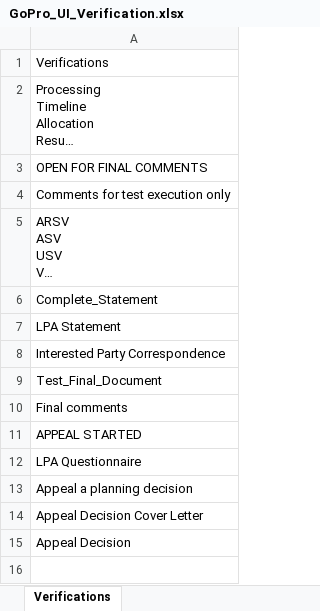
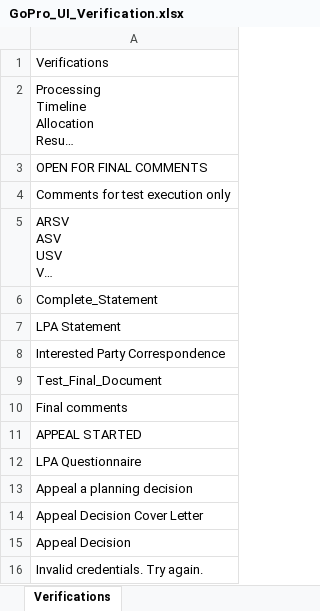
Before and after one commit to sand273/PINS_ODT_TEST, an Excel workbook: Data Files/GoPro_UI_Verification.xlsx, sheet Verifications, drawn as a sheet; long unchanged cells end in …; values as stored, in another font and other column widths than the file's, no borders; the diff names each change by its address in the sheet, - before the commit and + after, or states it on an @@ line.

```diff
--- a/Data Files/GoPro_UI_Verification.xlsx (sheet Verifications)
+++ b/Data Files/GoPro_UI_Verification.xlsx (sheet Verifications)
+row 16: Invalid credentials. Try again.
```
Also changed, not shown: Data Files/User_Profile.xlsx, 3 other files.
